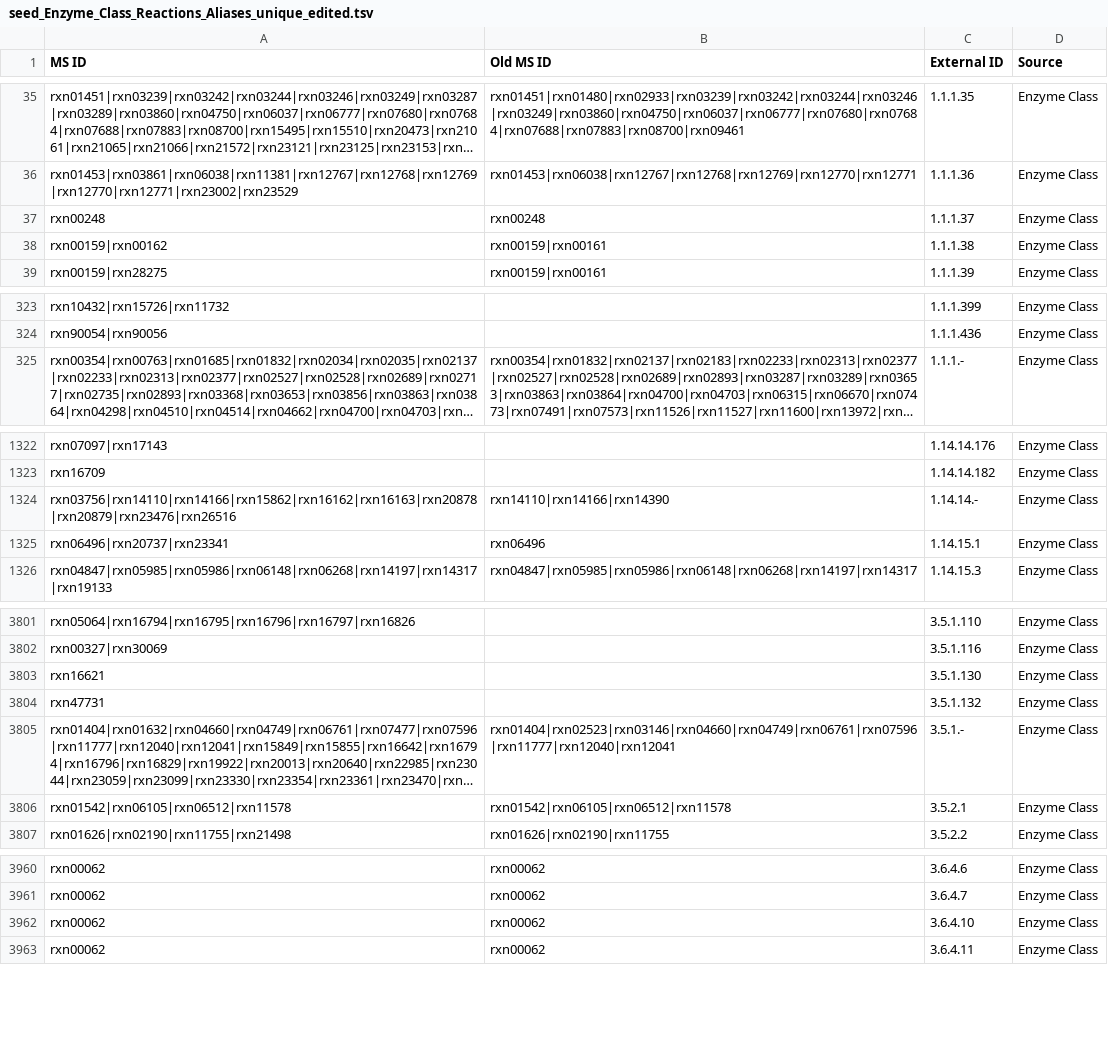
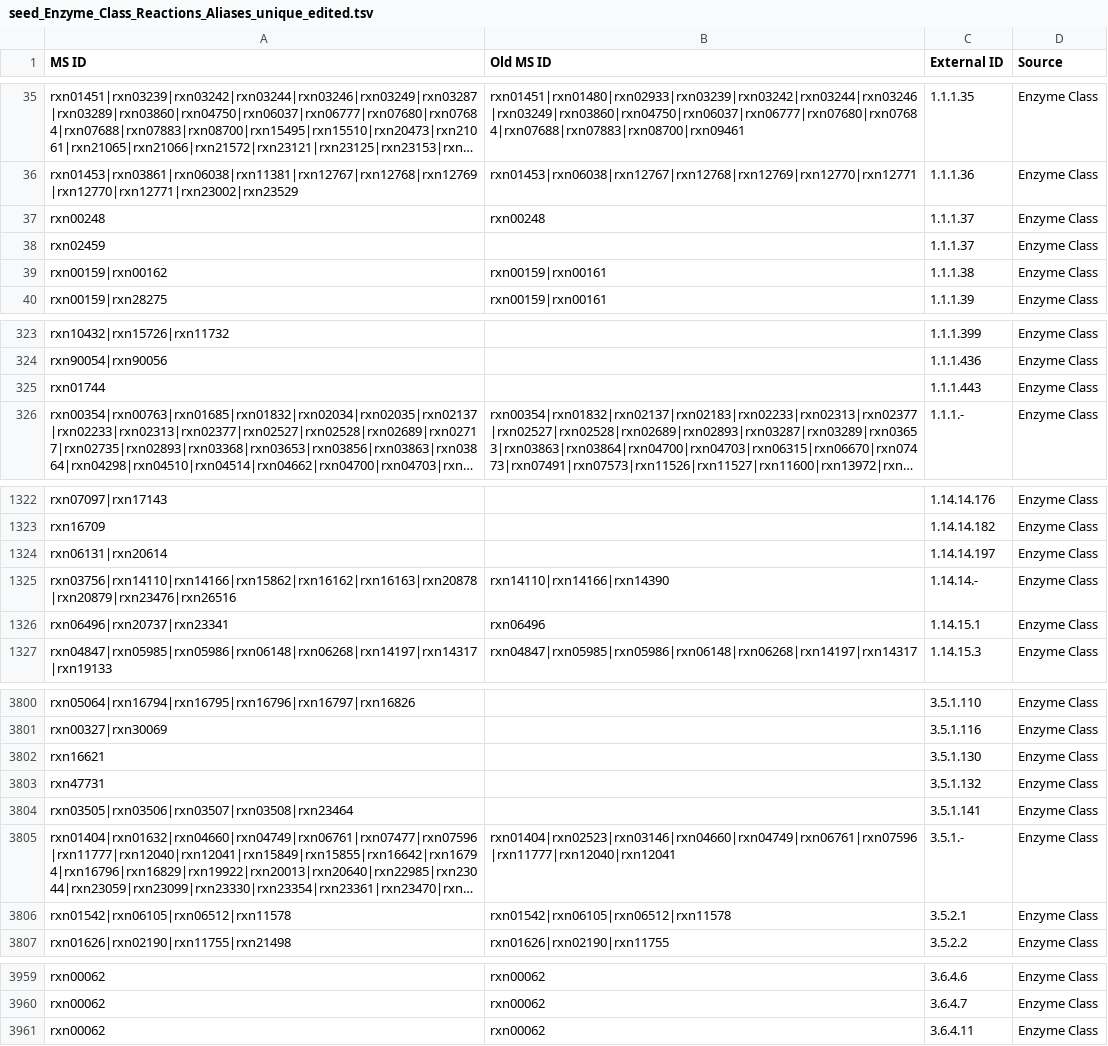
Before and after one commit to jotech/gapseq, a TSV file: dat/seed_Enzyme_Class_Reactions_Aliases_unique_edited.tsv, drawn as a sheet; only a part is shown, gaps mark what is left out; long unchanged cells end in …; removed rows and columns are numbered as before the commit, all else as after; the diff covers the shown part only; the diff names each change by its address in the sheet, - before the commit and + after, or states it on an @@ line.

```diff
--- a/dat/seed_Enzyme_Class_Reactions_Aliases_unique_edited.tsv
+++ b/dat/seed_Enzyme_Class_Reactions_Aliases_unique_edited.tsv
+row 38: rxn02459 |  | 1.1.1.37 | Enzyme Class
+row 325: rxn01744 |  | 1.1.1.443 | Enzyme Class
+row 1324: rxn06131|rxn20614 |  | 1.14.14.197 | Enzyme Class
+row 3804: rxn03505|rxn03506|rxn03507|rxn03508|rxn23464 |  | 3.5.1.141 | Enzyme Class
-row 3962: rxn00062 | rxn00062 | 3.6.4.10 | Enzyme Class
```
Also changed, not shown: 2 added rows and 5 removed rows elsewhere in this file, 5 other files.
